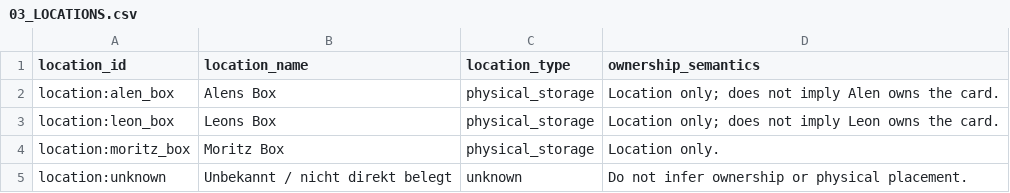
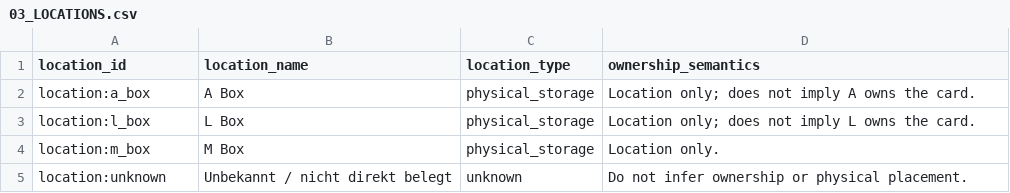
Before and after one commit to moeendres-png/commander-playtest-lab, a CSV file: data/research/collection_1655/03_LOCATIONS.csv, drawn as a sheet.

```diff
--- a/data/research/collection_1655/03_LOCATIONS.csv
+++ b/data/research/collection_1655/03_LOCATIONS.csv
@@ -1,5 +1,5 @@
 location_id,location_name,location_type,ownership_semantics
-location:alen_box,Alens Box,physical_storage,Location only; does not imply Alen owns the card.
-location:leon_box,Leons Box,physical_storage,Location only; does not imply Leon owns the card.
-location:moritz_box,Moritz Box,physical_storage,Location only.
+location:a_box,A Box,physical_storage,Location only; does not imply A owns the card.
+location:l_box,L Box,physical_storage,Location only; does not imply L owns the card.
+location:m_box,M Box,physical_storage,Location only.
 location:unknown,Unbekannt / nicht direkt belegt,unknown,Do not infer ownership or physical placement.
```
Also changed, not shown: data/research/collection_1655/00_README_STATUS.csv, data/research/collection_1655/04_INVENTORY_EVENTS.csv, 8 other files.
